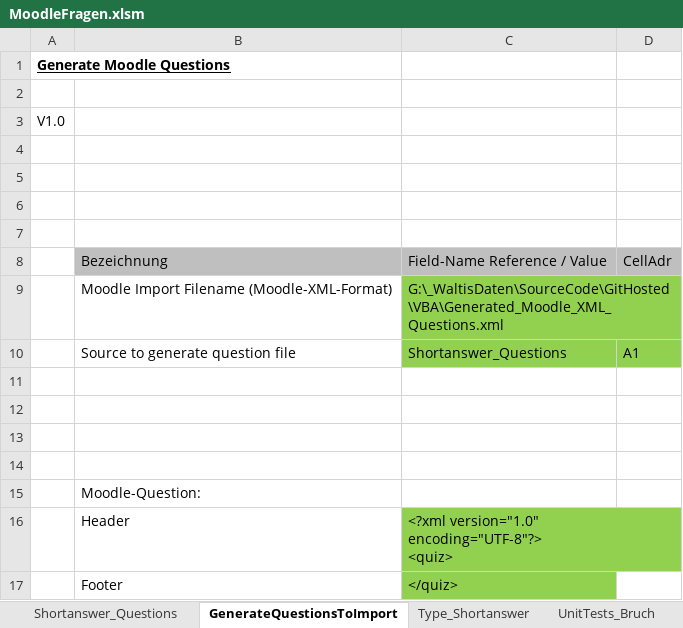
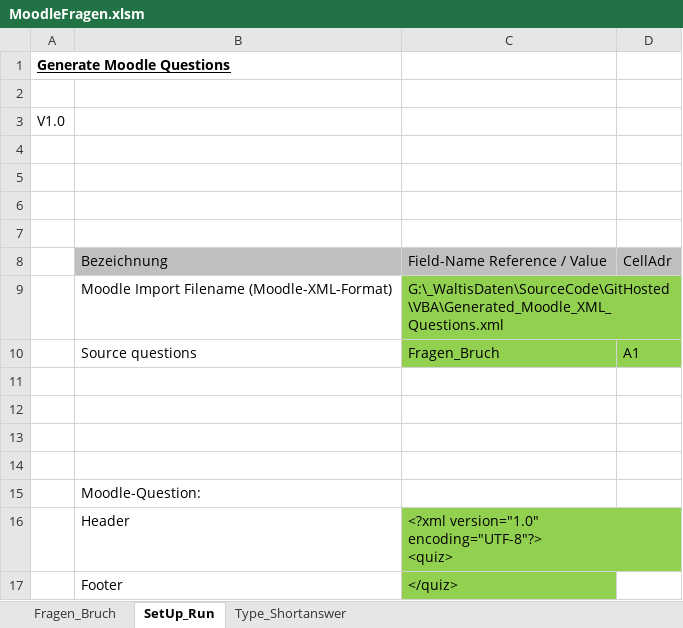
Before and after one commit to walter-rothlin/Source-Code, an Excel workbook: VBA/MoodleFragen.xlsm, sheet SetUp_Run, drawn as a sheet; values as stored, in another font and other column widths than the file's, no borders; charts and pictures not drawn; removed rows and columns are numbered as before the commit, all else as after; the diff names each change by its address in the sheet, - before the commit and + after, or states it on an @@ line.

```diff
--- a/VBA/MoodleFragen.xlsm (sheet SetUp_Run)
+++ b/VBA/MoodleFragen.xlsm (sheet SetUp_Run)
-sheet tab: Shortanswer_Questions
+sheet tab: Fragen_Bruch
-sheet tab: GenerateQuestionsToImport
+sheet tab: SetUp_Run
-sheet tab: UnitTests_Bruch
-row 10:  | Source to generate question file | Shortanswer_Questions | A1
+row 10:  | Source questions | Fragen_Bruch | A1
```
Also changed, not shown: 3 other files.
